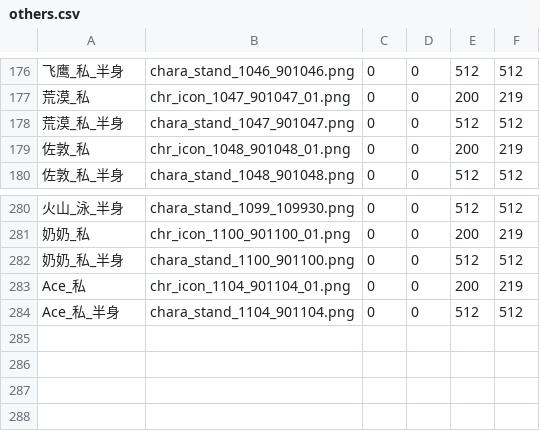
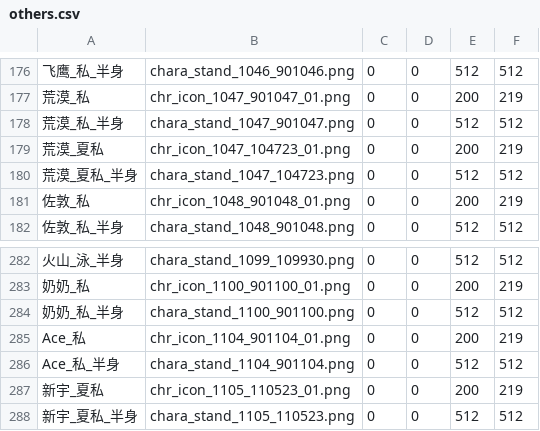
Before and after one commit to yikisi/2, a CSV file: res/others/others.csv, drawn as a sheet; only a part is shown, gaps mark what is left out; the diff names each change by its address in the sheet, - before the commit and + after, or states it on an @@ line.

```diff
--- a/res/others/others.csv
+++ b/res/others/others.csv
+row 179: 荒漠_夏私 | chr_icon_1047_104723_01.png | 0 | 0 | 200 | 219
+row 180: 荒漠_夏私_半身 | chara_stand_1047_104723.png | 0 | 0 | 512 | 512
+row 287: 新宇_夏私 | chr_icon_1105_110523_01.png | 0 | 0 | 200 | 219
+row 288: 新宇_夏私_半身 | chara_stand_1105_110523.png | 0 | 0 | 512 | 512
```
Also changed, not shown: 4 other files.
